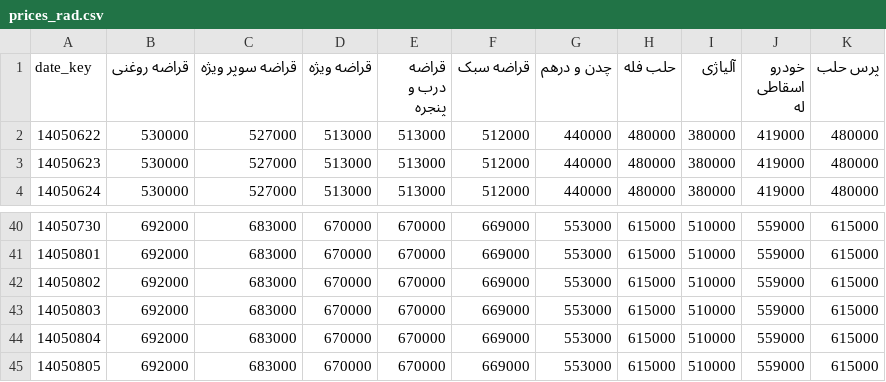
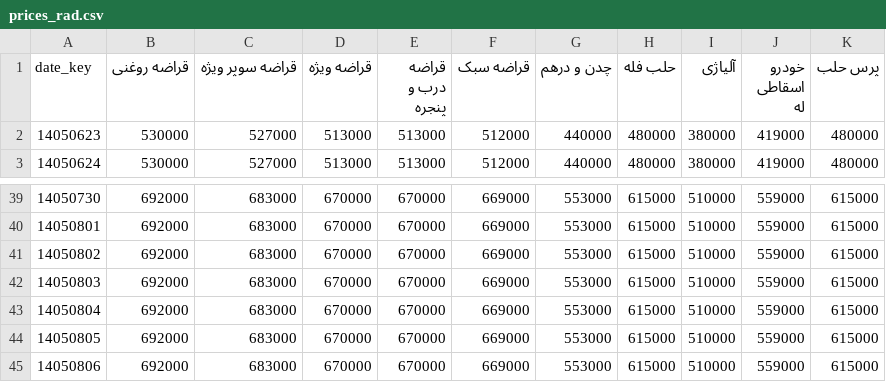
Before and after one commit to panahi88/sabzehya-data, a CSV file: prices_rad.csv, drawn as a sheet; only a part is shown, gaps mark what is left out.

```diff
--- a/prices_rad.csv
+++ b/prices_rad.csv
@@ -1,3 +1,2 @@
 date_key,قراضه روغنی,قراضه سوپر ویژه,قراضه ویژه,قراضه درب و پنجره,قراضه سبک,چدن و درهم,حلب فله,آلیاژی,خودرو اسقاطی له,پرس حلب
-14050622,530000,527000,513000,513000,512000,440000,480000,380000,419000,480000
 14050623,530000,527000,513000,513000,512000,440000,480000,380000,419000,480000
@@ -45 +44,2 @@
 14050805,692000,683000,670000,670000,669000,553000,615000,510000,559000,615000
+14050806,692000,683000,670000,670000,669000,553000,615000,510000,559000,615000
```
Also changed, not shown: prices.csv, status.csv, 1 other file.
